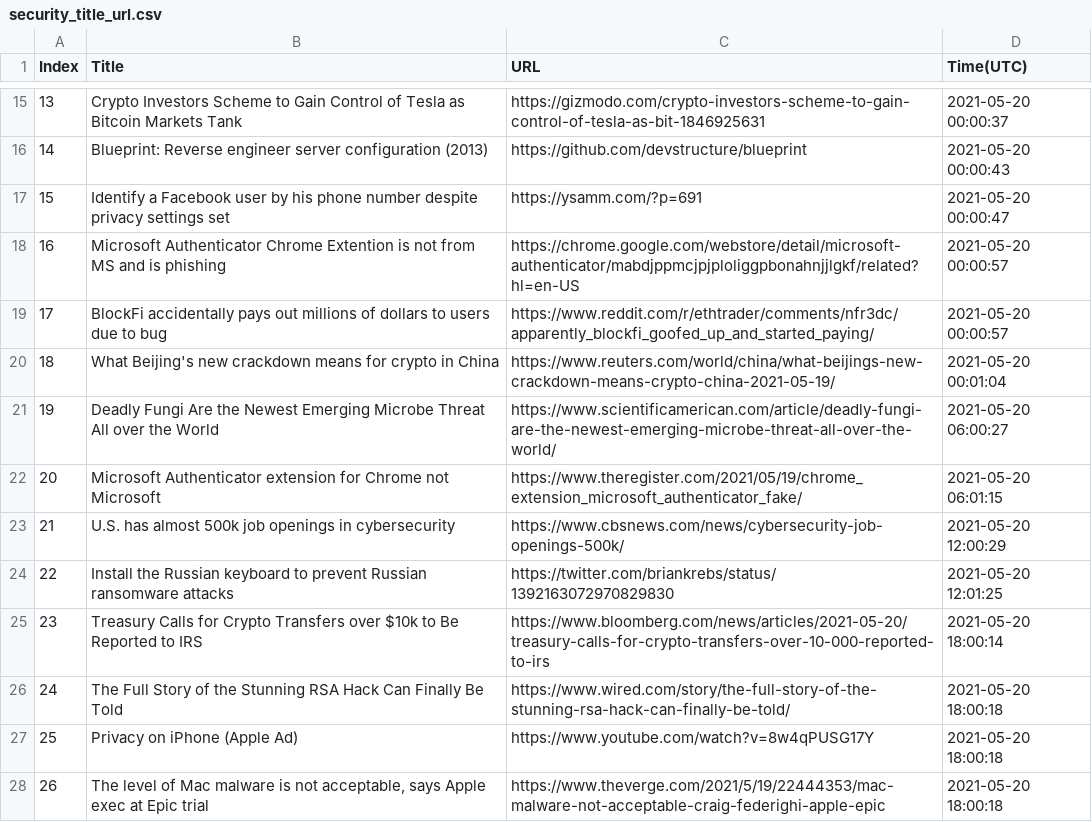
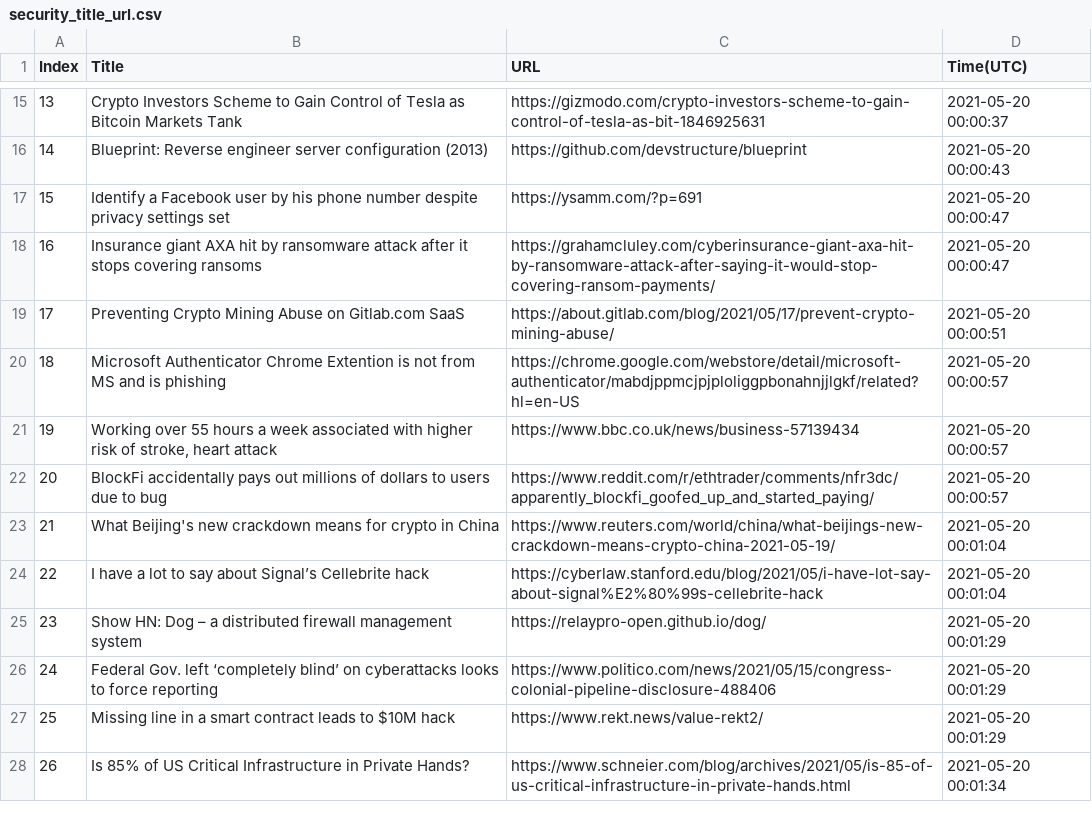
Before and after one commit to seitlab/seitlab.github.io, a CSV file: data/security_title_url.csv, drawn as a sheet; only a part is shown, gaps mark what is left out; the diff covers the shown part only.

```diff
--- a/data/security_title_url.csv
+++ b/data/security_title_url.csv
@@ -17,12 +17,12 @@ Index,Title,URL,Time(UTC)
 15,Identify a Facebook user by his phone number despite privacy settings set,https://ysamm.com/?p=691,2021-05-20 00:00:47
-16,Microsoft Authenticator Chrome Extention is not from MS and is phishing,https://chrome.google.com/webstore/detail/microsoft-authenticator/mabdjppmcjpjploliggpbonahnjjlgkf/related?hl=en-US,2021-05-20 00:00:57
-17,BlockFi accidentally pays out millions of dollars to users due to bug,https://www.reddit.com/r/ethtrader/comments/nfr3dc/apparently_blockfi_goofed_up_and_started_paying/,2021-05-20 00:00:57
-18,What Beijing's new crackdown means for crypto in China,https://www.reuters.com/world/china/what-beijings-new-crackdown-means-crypto-china-2021-05-19/,2021-05-20 00:01:04
-19,Deadly Fungi Are the Newest Emerging Microbe Threat All over the World,https://www.scientificamerican.com/article/deadly-fungi-are-the-newest-emerging-microbe-threat-all-over-the-world/,2021-05-20 06:00:27
-20,Microsoft Authenticator extension for Chrome not Microsoft,https://www.theregister.com/2021/05/19/chrome_extension_microsoft_authenticator_fake/,2021-05-20 06:01:15
-21,U.S. has almost 500k job openings in cybersecurity,https://www.cbsnews.com/news/cybersecurity-job-openings-500k/,2021-05-20 12:00:29
-22,Install the Russian keyboard to prevent Russian ransomware attacks,https://twitter.com/briankrebs/status/1392163072970829830,2021-05-20 12:01:25
-23,Treasury Calls for Crypto Transfers over $10k to Be Reported to IRS,https://www.bloomberg.com/news/articles/2021-05-20/treasury-calls-for-crypto-transfers-over-10-000-reported-to-irs,2021-05-20 18:00:14
-24,The Full Story of the Stunning RSA Hack Can Finally Be Told,https://www.wired.com/story/the-full-story-of-the-stunning-rsa-hack-can-finally-be-told/,2021-05-20 18:00:18
-25,Privacy on iPhone (Apple Ad),https://www.youtube.com/watch?v=8w4qPUSG17Y,2021-05-20 18:00:18
-26,"The level of Mac malware is not acceptable, says Apple exec at Epic trial",https://www.theverge.com/2021/5/19/22444353/mac-malware-not-acceptable-craig-federighi-apple-epic,2021-05-20 18:00:18
+16,Insurance giant AXA hit by ransomware attack after it stops covering ransoms,https://grahamcluley.com/cyberinsurance-giant-axa-hit-by-ransomware-attack-after-saying-it-would-stop-covering-ransom-payments/,2021-05-20 00:00:47
+17,Preventing Crypto Mining Abuse on Gitlab.com SaaS,https://about.gitlab.com/blog/2021/05/17/prevent-crypto-mining-abuse/,2021-05-20 00:00:51
+18,Microsoft Authenticator Chrome Extention is not from MS and is phishing,https://chrome.google.com/webstore/detail/microsoft-authenticator/mabdjppmcjpjploliggpbonahnjjlgkf/related?hl=en-US,2021-05-20 00:00:57
+19,"Working over 55 hours a week associated with higher risk of stroke, heart attack",https://www.bbc.co.uk/news/business-57139434,2021-05-20 00:00:57
+20,BlockFi accidentally pays out millions of dollars to users due to bug,https://www.reddit.com/r/ethtrader/comments/nfr3dc/apparently_blockfi_goofed_up_and_started_paying/,2021-05-20 00:00:57
+21,What Beijing's new crackdown means for crypto in China,https://www.reuters.com/world/china/what-beijings-new-crackdown-means-crypto-china-2021-05-19/,2021-05-20 00:01:04
+22,I have a lot to say about Signal’s Cellebrite hack,https://cyberlaw.stanford.edu/blog/2021/05/i-have-lot-say-about-signal%E2%80%99s-cellebrite-hack,2021-05-20 00:01:04
+23,Show HN: Dog – a distributed firewall management system,https://relaypro-open.github.io/dog/,2021-05-20 00:01:29
+24,Federal Gov. left ‘completely blind’ on cyberattacks looks to force reporting,https://www.politico.com/news/2021/05/15/congress-colonial-pipeline-disclosure-488406,2021-05-20 00:01:29
+25,Missing line in a smart contract leads to $10M hack,https://www.rekt.news/value-rekt2/,2021-05-20 00:01:29
+26,Is 85% of US Critical Infrastructure in Private Hands?,https://www.schneier.com/blog/archives/2021/05/is-85-of-us-critical-infrastructure-in-private-hands.html,2021-05-20 00:01:34
```
Also changed, not shown: 60 edited cells elsewhere in this file, data/ai_title_url.csv, data/blockchain_title_url.csv, 2 other files.
